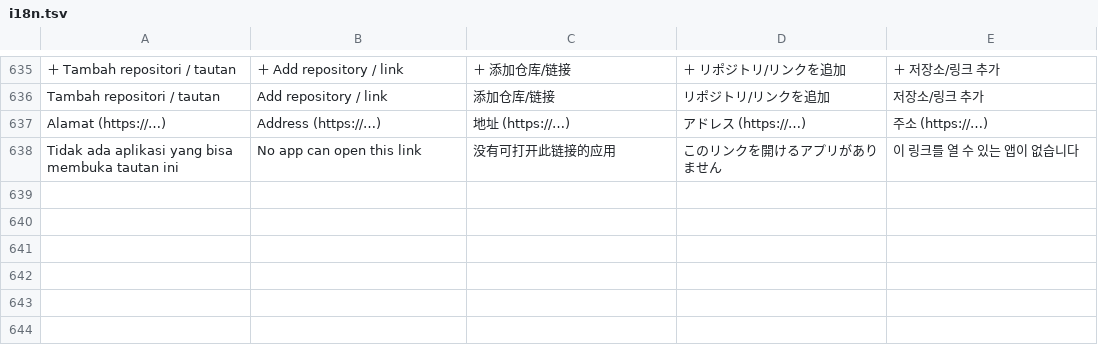
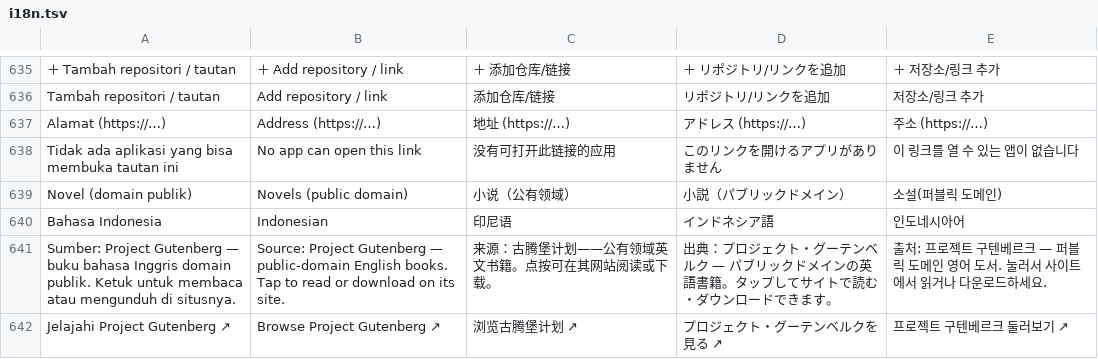
Before and after one commit to Diass12/Peta-Perjalanan-Dinas, a TSV file: app/src/main/assets/i18n.tsv, drawn as a sheet; only a part is shown, gaps mark what is left out; the diff names each change by its address in the sheet, - before the commit and + after, or states it on an @@ line.

```diff
--- a/app/src/main/assets/i18n.tsv
+++ b/app/src/main/assets/i18n.tsv
+row 639: Novel (domain publik) | Novels (public domain) | 小说（公有领域） | 小説（パブリックドメイン） | 소설(퍼블릭 도메인)
+row 640: Bahasa Indonesia | Indonesian | 印尼语 | インドネシア語 | 인도네시아어
+row 641: Sumber: Project Gutenberg — buku bahasa Inggris domain publik. Ketuk untuk membaca atau mengunduh di situsnya. | Source: Project Gutenberg — public-domain English books. Tap to read or download on its site. | 来源：古腾堡计划——公有领域英文书籍。点按可在其网站阅读或下载。 | 出典：プロジェクト・グーテンベルク — パブリックドメインの英語書籍。タップしてサイトで読む・ダウンロードできます。 | 출처: 프로젝트 구텐베르크 — 퍼블릭 도메인 영어 도서. 눌러서 사이트에서 읽거나 다운로드하세요.
+row 642: Jelajahi Project Gutenberg ↗ | Browse Project Gutenberg ↗ | 浏览古腾堡计划 ↗ | プロジェクト・グーテンベルクを見る ↗ | 프로젝트 구텐베르크 둘러보기 ↗
```
Also changed, not shown: 3 other files.
